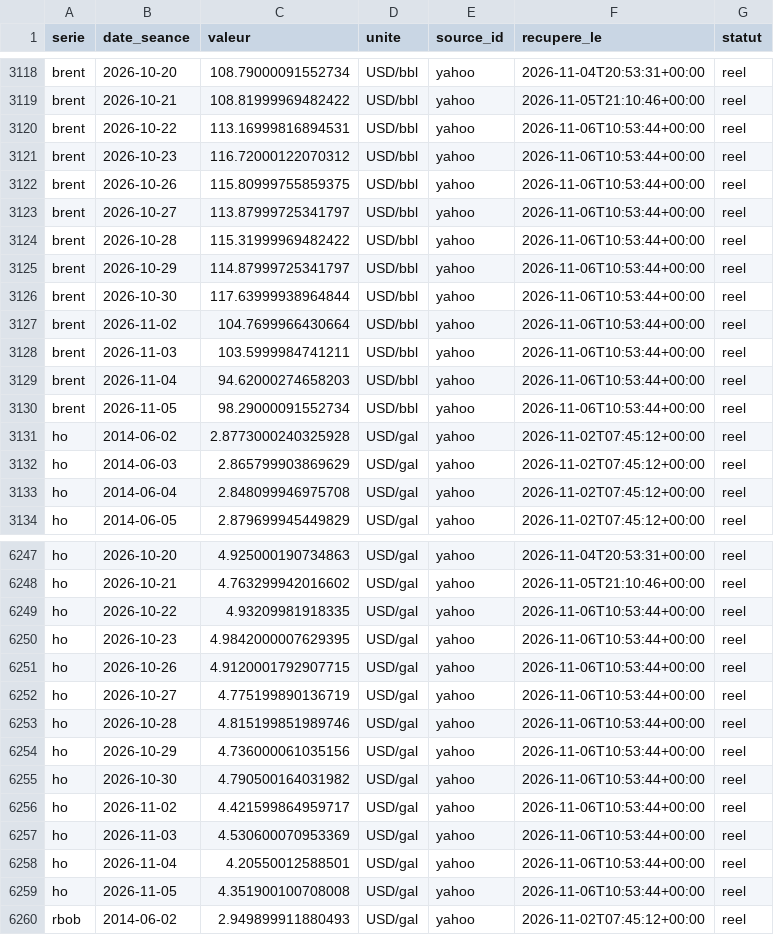
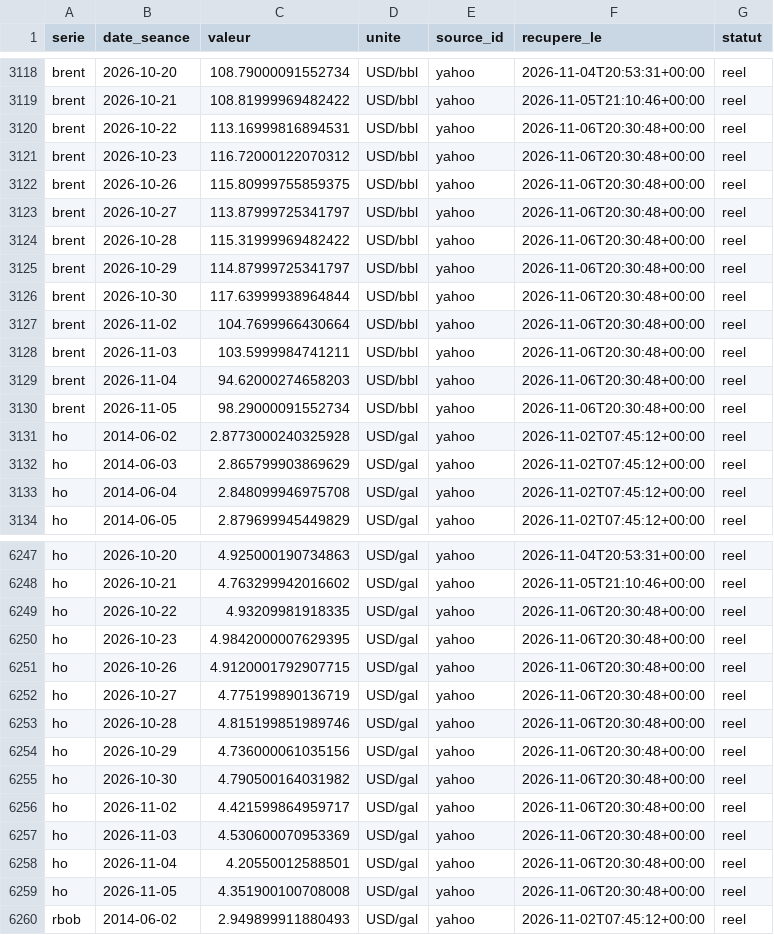
Before and after one commit to rhinoxacademypro-code/fuel-predictor, a CSV file: moteur/depot/cotations.csv, drawn as a sheet; only a part is shown, gaps mark what is left out; the diff covers the shown part only.

```diff
--- a/moteur/depot/cotations.csv
+++ b/moteur/depot/cotations.csv
@@ -3119,13 +3119,13 @@ brent,2026-10-20,108.79000091552734,USD/bbl,yahoo,2026-11-04T20:53:31+00:00,reel
 brent,2026-10-21,108.81999969482422,USD/bbl,yahoo,2026-11-05T21:10:46+00:00,reel
-brent,2026-10-22,113.16999816894531,USD/bbl,yahoo,2026-11-06T10:53:44+00:00,reel
-brent,2026-10-23,116.72000122070312,USD/bbl,yahoo,2026-11-06T10:53:44+00:00,reel
-brent,2026-10-26,115.80999755859375,USD/bbl,yahoo,2026-11-06T10:53:44+00:00,reel
-brent,2026-10-27,113.87999725341797,USD/bbl,yahoo,2026-11-06T10:53:44+00:00,reel
-brent,2026-10-28,115.31999969482422,USD/bbl,yahoo,2026-11-06T10:53:44+00:00,reel
-brent,2026-10-29,114.87999725341797,USD/bbl,yahoo,2026-11-06T10:53:44+00:00,reel
-brent,2026-10-30,117.63999938964844,USD/bbl,yahoo,2026-11-06T10:53:44+00:00,reel
-brent,2026-11-02,104.7699966430664,USD/bbl,yahoo,2026-11-06T10:53:44+00:00,reel
-brent,2026-11-03,103.5999984741211,USD/bbl,yahoo,2026-11-06T10:53:44+00:00,reel
-brent,2026-11-04,94.62000274658203,USD/bbl,yahoo,2026-11-06T10:53:44+00:00,reel
-brent,2026-11-05,98.29000091552734,USD/bbl,yahoo,2026-11-06T10:53:44+00:00,reel
+brent,2026-10-22,113.16999816894531,USD/bbl,yahoo,2026-11-06T20:30:48+00:00,reel
+brent,2026-10-23,116.72000122070312,USD/bbl,yahoo,2026-11-06T20:30:48+00:00,reel
+brent,2026-10-26,115.80999755859375,USD/bbl,yahoo,2026-11-06T20:30:48+00:00,reel
+brent,2026-10-27,113.87999725341797,USD/bbl,yahoo,2026-11-06T20:30:48+00:00,reel
+brent,2026-10-28,115.31999969482422,USD/bbl,yahoo,2026-11-06T20:30:48+00:00,reel
+brent,2026-10-29,114.87999725341797,USD/bbl,yahoo,2026-11-06T20:30:48+00:00,reel
+brent,2026-10-30,117.63999938964844,USD/bbl,yahoo,2026-11-06T20:30:48+00:00,reel
+brent,2026-11-02,104.7699966430664,USD/bbl,yahoo,2026-11-06T20:30:48+00:00,reel
+brent,2026-11-03,103.5999984741211,USD/bbl,yahoo,2026-11-06T20:30:48+00:00,reel
+brent,2026-11-04,94.62000274658203,USD/bbl,yahoo,2026-11-06T20:30:48+00:00,reel
+brent,2026-11-05,98.29000091552734,USD/bbl,yahoo,2026-11-06T20:30:48+00:00,reel
 ho,2014-06-02,2.8773000240325928,USD/gal,yahoo,2026-11-02T07:45:12+00:00,reel
@@ -6248,13 +6248,13 @@ ho,2026-10-20,4.925000190734863,USD/gal,yahoo,2026-11-04T20:53:31+00:00,reel
 ho,2026-10-21,4.763299942016602,USD/gal,yahoo,2026-11-05T21:10:46+00:00,reel
-ho,2026-10-22,4.93209981918335,USD/gal,yahoo,2026-11-06T10:53:44+00:00,reel
-ho,2026-10-23,4.9842000007629395,USD/gal,yahoo,2026-11-06T10:53:44+00:00,reel
-ho,2026-10-26,4.9120001792907715,USD/gal,yahoo,2026-11-06T10:53:44+00:00,reel
-ho,2026-10-27,4.775199890136719,USD/gal,yahoo,2026-11-06T10:53:44+00:00,reel
-ho,2026-10-28,4.815199851989746,USD/gal,yahoo,2026-11-06T10:53:44+00:00,reel
-ho,2026-10-29,4.736000061035156,USD/gal,yahoo,2026-11-06T10:53:44+00:00,reel
-ho,2026-10-30,4.790500164031982,USD/gal,yahoo,2026-11-06T10:53:44+00:00,reel
-ho,2026-11-02,4.421599864959717,USD/gal,yahoo,2026-11-06T10:53:44+00:00,reel
-ho,2026-11-03,4.530600070953369,USD/gal,yahoo,2026-11-06T10:53:44+00:00,reel
-ho,2026-11-04,4.20550012588501,USD/gal,yahoo,2026-11-06T10:53:44+00:00,reel
-ho,2026-11-05,4.351900100708008,USD/gal,yahoo,2026-11-06T10:53:44+00:00,reel
+ho,2026-10-22,4.93209981918335,USD/gal,yahoo,2026-11-06T20:30:48+00:00,reel
+ho,2026-10-23,4.9842000007629395,USD/gal,yahoo,2026-11-06T20:30:48+00:00,reel
+ho,2026-10-26,4.9120001792907715,USD/gal,yahoo,2026-11-06T20:30:48+00:00,reel
+ho,2026-10-27,4.775199890136719,USD/gal,yahoo,2026-11-06T20:30:48+00:00,reel
+ho,2026-10-28,4.815199851989746,USD/gal,yahoo,2026-11-06T20:30:48+00:00,reel
+ho,2026-10-29,4.736000061035156,USD/gal,yahoo,2026-11-06T20:30:48+00:00,reel
+ho,2026-10-30,4.790500164031982,USD/gal,yahoo,2026-11-06T20:30:48+00:00,reel
+ho,2026-11-02,4.421599864959717,USD/gal,yahoo,2026-11-06T20:30:48+00:00,reel
+ho,2026-11-03,4.530600070953369,USD/gal,yahoo,2026-11-06T20:30:48+00:00,reel
+ho,2026-11-04,4.20550012588501,USD/gal,yahoo,2026-11-06T20:30:48+00:00,reel
+ho,2026-11-05,4.351900100708008,USD/gal,yahoo,2026-11-06T20:30:48+00:00,reel
 rbob,2014-06-02,2.949899911880493,USD/gal,yahoo,2026-11-02T07:45:12+00:00,reel
```
Also changed, not shown: 22 edited cells elsewhere in this file, moteur/depot/journal_collectes.csv, moteur/depot/previsions.csv, 3 other files.
